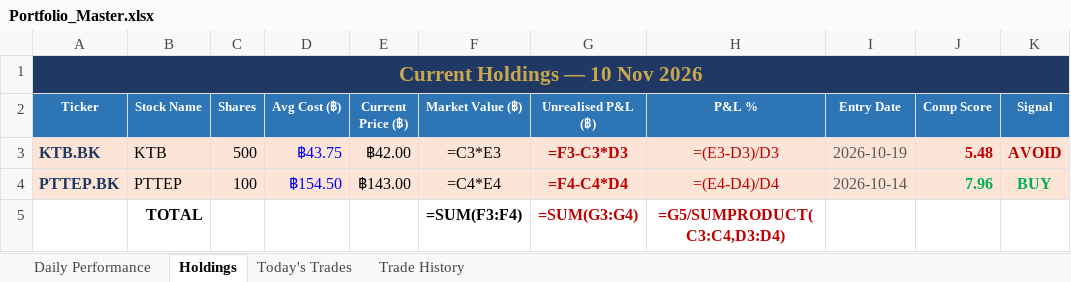
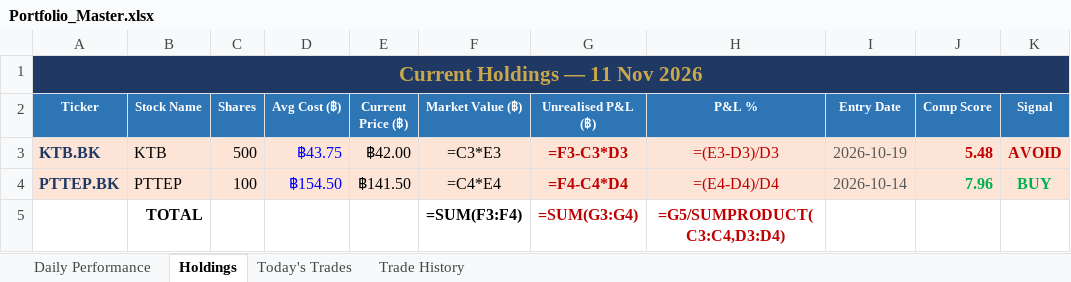
Before and after one commit to PP8825/thai-set-trading, an Excel workbook: Portfolio_Reports/Portfolio_Master.xlsx, sheet Holdings, drawn as a sheet; values as stored, in another font and other column widths than the file's, no borders; formulas without a stored value are shown as written; the diff names each change by its address in the sheet, - before the commit and + after, or states it on an @@ line.

```diff
--- a/Portfolio_Reports/Portfolio_Master.xlsx (sheet Holdings)
+++ b/Portfolio_Reports/Portfolio_Master.xlsx (sheet Holdings)
-A1 (Ticker): Current Holdings — 10 Nov 2026
+A1 (Ticker): Current Holdings — 11 Nov 2026
-E4 (Current Price (฿)): ฿143.00
+E4 (Current Price (฿)): ฿141.50
```
Also changed, not shown: sheet Daily Performance, sheet Today's Trades, 1 other file.
